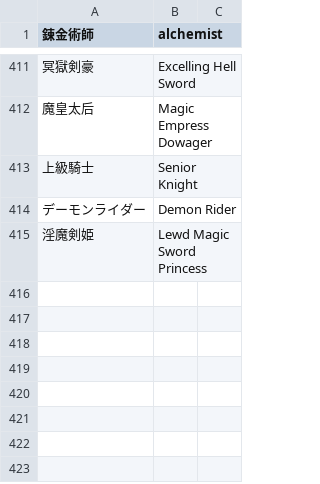
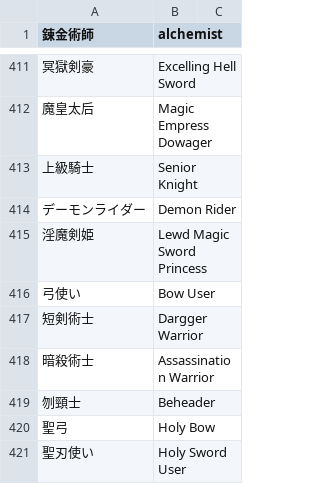
Before and after one commit to nille02/mtl, a TSV file: data/wordlist/Death Mage Raw/MBA-Jobs.tsv, drawn as a sheet; only a part is shown, gaps mark what is left out; the diff names each change by its address in the sheet, - before the commit and + after, or states it on an @@ line.

```diff
--- a/data/wordlist/Death Mage Raw/MBA-Jobs.tsv
+++ b/data/wordlist/Death Mage Raw/MBA-Jobs.tsv
+row 416: 弓使い | Bow User
+row 417: 短剣術士 | Dargger Warrior
+row 418: 暗殺術士 | Assassination Warrior
+row 419: 刎頸士 | Beheader
+row 420: 聖弓 | Holy Bow
+row 421: 聖刃使い | Holy Sword User
```
Also changed, not shown: data/wordlist/Death Mage Raw/MBA-Common_Terms.tsv, data/wordlist/Death Mage Raw/MBA-Skills.tsv, 1 other file.
